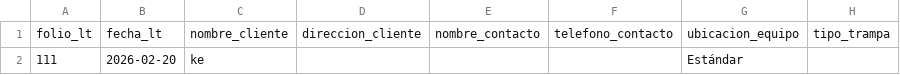
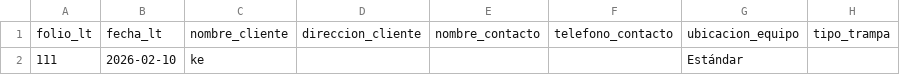
Before and after one commit to iyari02medina/Plantillas, a CSV file: Orden de trabajo/ordenes_trampas.csv, drawn as a sheet; only a part is shown; the diff names each change by its address in the sheet, - before the commit and + after, or states it on an @@ line.

```diff
--- a/Orden de trabajo/ordenes_trampas.csv
+++ b/Orden de trabajo/ordenes_trampas.csv
-B2: 2026-02-20
+B2: 2026-02-10
```
Also changed, not shown: Orden de trabajo/ordenes_desazolve.csv, 6 other files.
